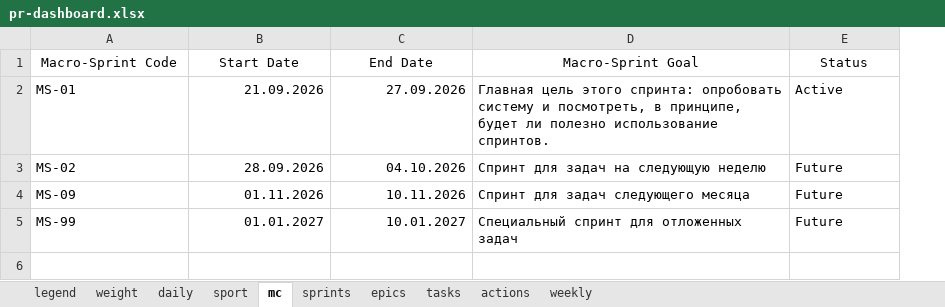
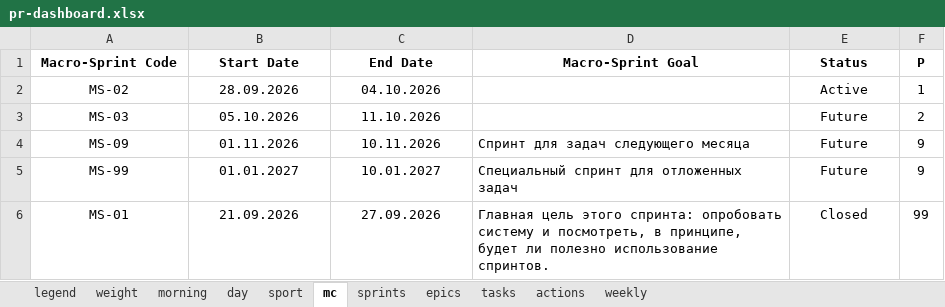
Before and after one commit to slqamsk/pr, an Excel workbook: files/pr-dashboard.xlsx, sheet mc, drawn as a sheet; values as stored, in another font and other column widths than the file's, no borders; charts and pictures not drawn; removed rows and columns are numbered as before the commit, all else as after; the diff names each change by its address in the sheet, - before the commit and + after, or states it on an @@ line.

```diff
--- a/files/pr-dashboard.xlsx (sheet mc)
+++ b/files/pr-dashboard.xlsx (sheet mc)
-sheet tab: daily
+sheet tab: morning
+sheet tab: day
+column F (P), row 2: 1; rows 4-5: 9 | 9
-A1:E1 bold: off
+A1:E1 bold: on
-row 2: MS-01 | 21.09.2026 | 27.09.2026 | Главная цель этого спринта: опробовать систему и посмотреть, в принципе, будет ли полезно использование спринтов. | Active
-A2 alignment: left
+A2 alignment: center
-B2:C2 alignment: right
+B2:C2 alignment: center
-D2 (Macro-Sprint Goal): Спринт для задач на следующую неделю
+D2 (Macro-Sprint Goal): (empty)
-E2 (Status): Future
+E2 (Status): Active
-E2 alignment: left
+E2 alignment: center
+row 3: MS-03 | 05.10.2026 | 11.10.2026 |  | Future | 2
-A4:A5 alignment: left
+A4:A5 alignment: center
-B4:C5 alignment: right
+B4:C5 alignment: center
-E4:E5 alignment: left
+E4:E5 alignment: center
+row 6: MS-01 | 21.09.2026 | 27.09.2026 | Главная цель этого спринта: опробовать систему и посмотреть, в принципе, будет ли полезно использование спринтов. | Closed | 99
```
Also changed, not shown: sheet tasks, sheet sport, sheet epics, sheet actions, sheet morning, sheet sprints, 2 more sheets, formulas that keep their value, hidden cells, charts or pictures, 32 other files.
